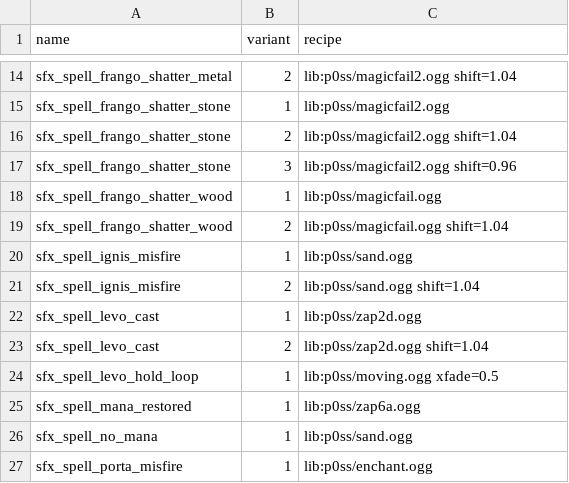
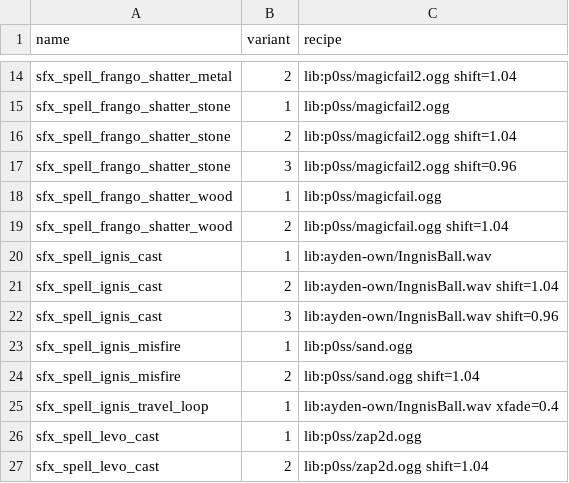
Before and after one commit to Ajw2003/PlunderSpell, a CSV file: Tools/AudioForge/picks.csv, drawn as a sheet; only a part is shown, gaps mark what is left out; the shorter side is filled out with more unchanged rows; the diff names each change by its address in the sheet, - before the commit and + after, or states it on an @@ line.

```diff
--- a/Tools/AudioForge/picks.csv
+++ b/Tools/AudioForge/picks.csv
+row 20: sfx_spell_ignis_cast | 1 | lib:ayden-own/IngnisBall.wav
+row 21: sfx_spell_ignis_cast | 2 | lib:ayden-own/IngnisBall.wav shift=1.04
+row 22: sfx_spell_ignis_cast | 3 | lib:ayden-own/IngnisBall.wav shift=0.96
+row 25: sfx_spell_ignis_travel_loop | 1 | lib:ayden-own/IngnisBall.wav xfade=0.4
```
Also changed, not shown: Tools/AudioForge/build_report.csv, 48 other files.
